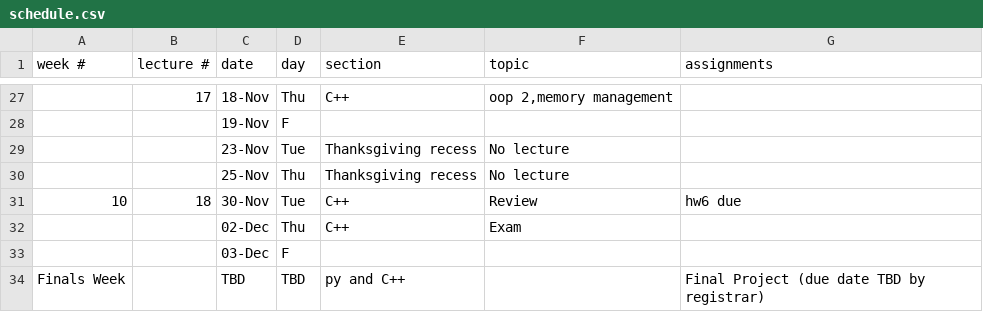
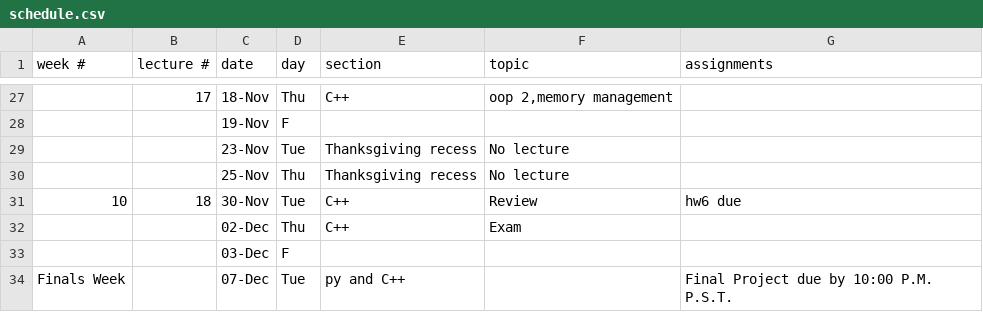
Before and after one commit to CME211/notes, a CSV file: schedule.csv, drawn as a sheet; only a part is shown, gaps mark what is left out; removed rows and columns are numbered as before the commit, all else as after; the diff names each change by its address in the sheet, - before the commit and + after, or states it on an @@ line.

Commit message:
Added final project deadline.

```diff
--- a/schedule.csv
+++ b/schedule.csv
-row 34: Finals Week |  | TBD | TBD | py and C++ |  | Final Project (due date TBD by registrar)
+row 34: Finals Week |  | 07-Dec | Tue | py and C++ |  | Final Project due by 10:00 P.M. P.S.T.
```
